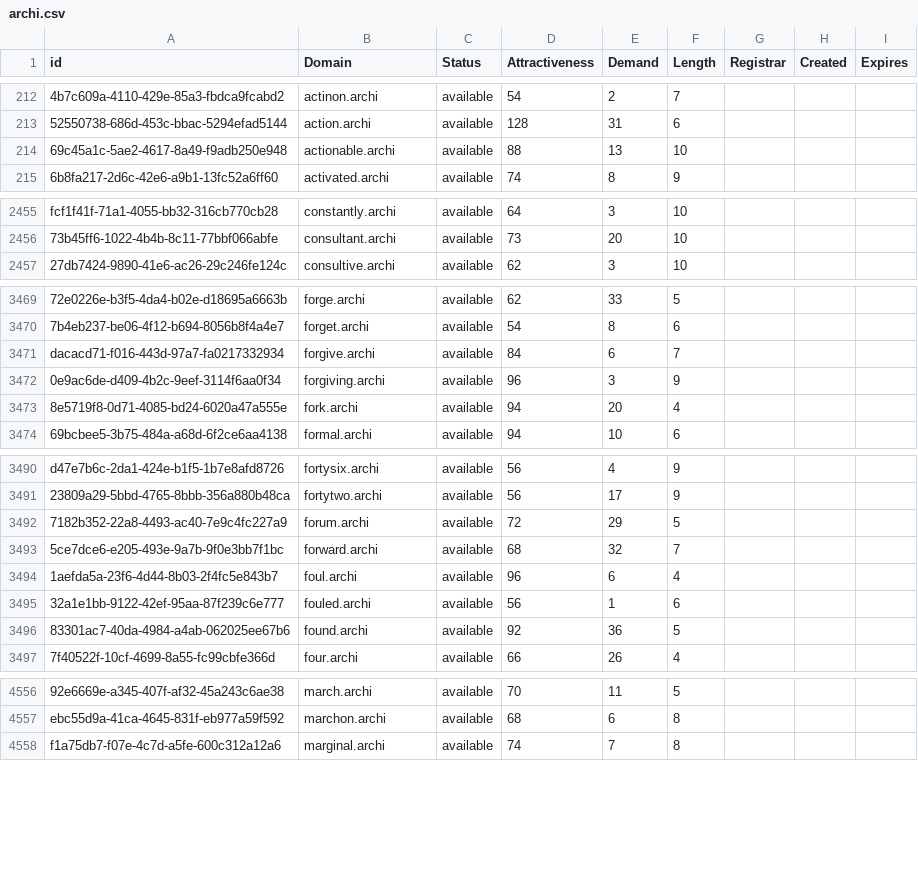
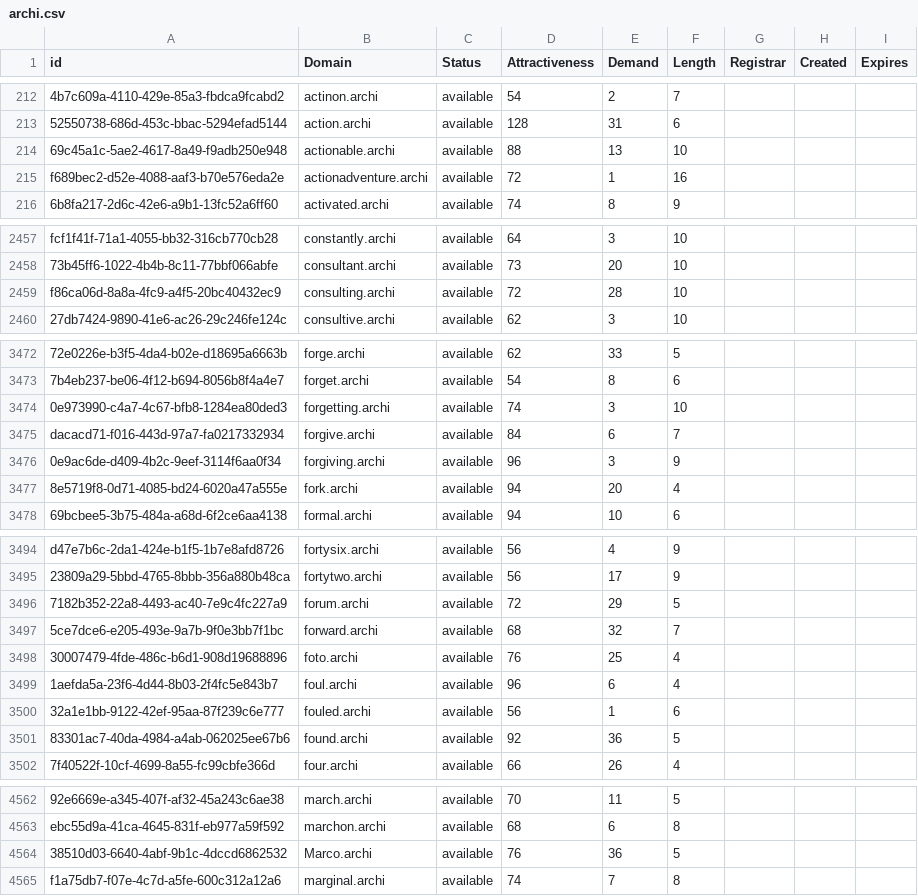
Before and after one commit to UniqueDomains/archi-oneword-domains, a CSV file: archi.csv, drawn as a sheet; only a part is shown, gaps mark what is left out; the diff covers the shown part only; the diff names each change by its address in the sheet, - before the commit and + after, or states it on an @@ line.

Commit message:
Domains update

```diff
--- a/archi.csv
+++ b/archi.csv
+row 215: f689bec2-d52e-4088-aaf3-b70e576eda2e | actionadventure.archi | available | 72 | 1 | 16
+row 2459: f86ca06d-8a8a-4fc9-a4f5-20bc40432ec9 | consulting.archi | available | 72 | 28 | 10
+row 3474: 0e973990-c4a7-4c67-bfb8-1284ea80ded3 | forgetting.archi | available | 74 | 3 | 10
+row 3498: 30007479-4fde-486c-b6d1-908d19688896 | foto.archi | available | 76 | 25 | 4
+row 4564: 38510d03-6640-4abf-9b1c-4dccd6862532 | Marco.archi | available | 76 | 36 | 5
```
Also changed, not shown: 7 added rows and 3 edited cells elsewhere in this file, 2 other files.
